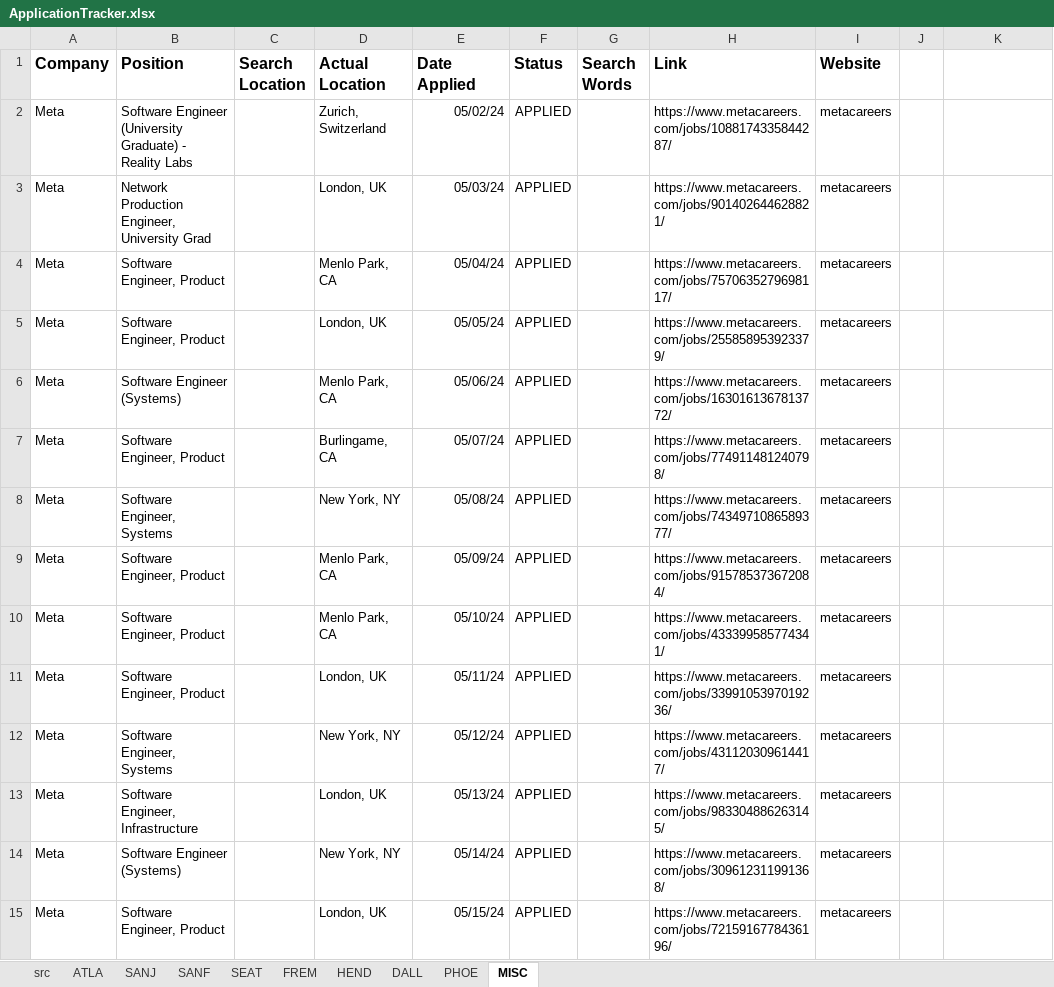
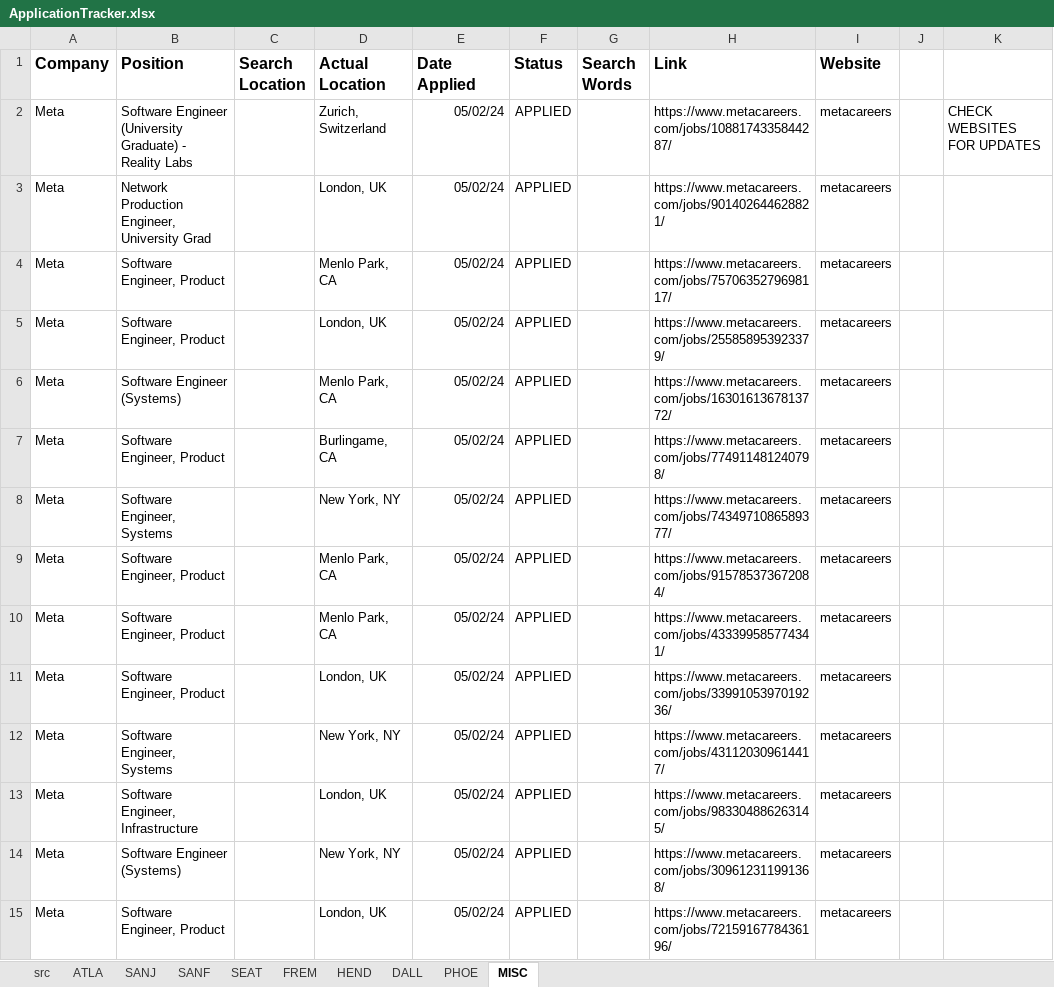
Before and after one commit to frankiecook/app-automation, an Excel workbook: ApplicationTracker.xlsx, sheet MISC, drawn as a sheet; only a part is shown; values as stored, in another font and other column widths than the file's, no borders; conditional formats not drawn; the diff covers the shown part only; the diff names each change by its address in the sheet, - before the commit and + after, or states it on an @@ line.

```diff
--- a/ApplicationTracker.xlsx (sheet MISC)
+++ b/ApplicationTracker.xlsx (sheet MISC)
-K2: (empty)
+K2: CHECK WEBSITES FOR UPDATES
-E3 (Date Applied): 05/03/24
+E3 (Date Applied): 05/02/24
-E4 (Date Applied): 05/04/24
+E4 (Date Applied): 05/02/24
-E5 (Date Applied): 05/05/24
+E5 (Date Applied): 05/02/24
-E6 (Date Applied): 05/06/24
+E6 (Date Applied): 05/02/24
-E7 (Date Applied): 05/07/24
+E7 (Date Applied): 05/02/24
-E8 (Date Applied): 05/08/24
+E8 (Date Applied): 05/02/24
-E9 (Date Applied): 05/09/24
+E9 (Date Applied): 05/02/24
-E10 (Date Applied): 05/10/24
+E10 (Date Applied): 05/02/24
-E11 (Date Applied): 05/11/24
+E11 (Date Applied): 05/02/24
-E12 (Date Applied): 05/12/24
+E12 (Date Applied): 05/02/24
-E13 (Date Applied): 05/13/24
+E13 (Date Applied): 05/02/24
-E14 (Date Applied): 05/14/24
+E14 (Date Applied): 05/02/24
-E15 (Date Applied): 05/15/24
+E15 (Date Applied): 05/02/24
```
Also changed, not shown: 45 added rows, 1 removed row and 3 edited cells elsewhere in this sheet, 1 other file.
